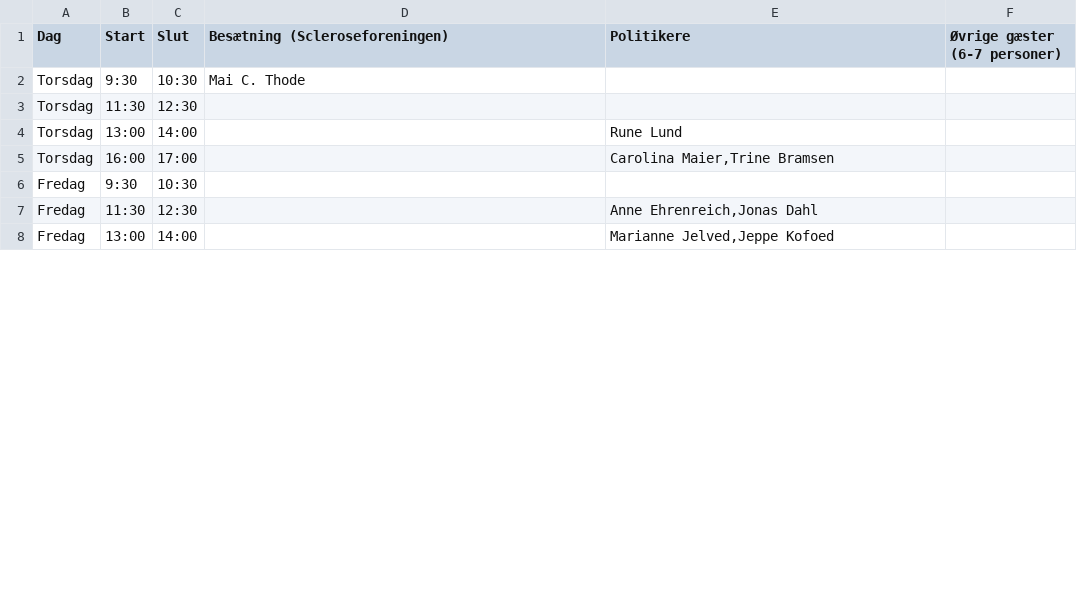
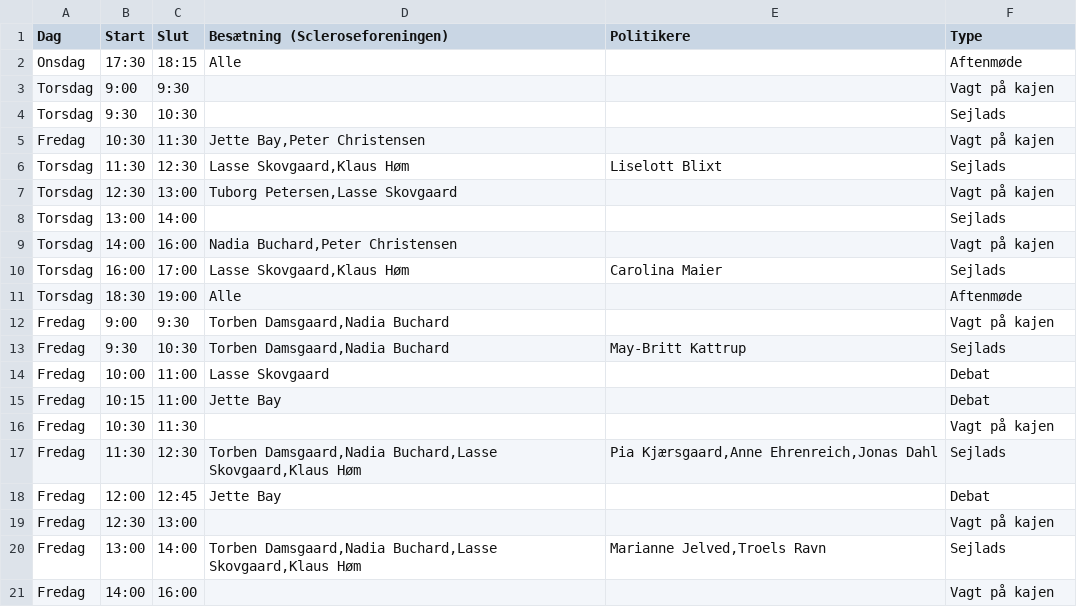
Before and after one commit to boh1996/manner, a CSV file: data/trips.csv, drawn as a sheet; only a part is shown; the diff covers the shown part only.

```diff
--- a/data/trips.csv
+++ b/data/trips.csv
@@ -1,8 +1,21 @@
-Dag,Start,Slut,Besætning (Scleroseforeningen),Politikere,Øvrige gæster (6-7 personer)
-Torsdag,9:30,10:30,Mai C. Thode,,
-Torsdag,11:30,12:30,,,
-Torsdag,13:00,14:00,,Rune Lund,
-Torsdag,16:00,17:00,,"Carolina Maier,Trine Bramsen",
-Fredag,9:30,10:30,,,
-Fredag,11:30,12:30,,"Anne Ehrenreich,Jonas Dahl",
-Fredag,13:00,14:00,,"Marianne Jelved,Jeppe Kofoed",
+Dag,Start,Slut,Besætning (Scleroseforeningen),Politikere,Type
+Onsdag,17:30,18:15,Alle,,Aftenmøde
+Torsdag,9:00,9:30,,,Vagt på kajen
+Torsdag,9:30,10:30,,,Sejlads
+Fredag,10:30,11:30,"Jette Bay,Peter Christensen",,Vagt på kajen
+Torsdag,11:30,12:30,"Lasse Skovgaard,Klaus Høm",Liselott Blixt,Sejlads
+Torsdag,12:30,13:00,"Tuborg Petersen,Lasse Skovgaard",,Vagt på kajen
+Torsdag,13:00,14:00,,,Sejlads
+Torsdag,14:00,16:00,"Nadia Buchard,Peter Christensen",,Vagt på kajen
+Torsdag,16:00,17:00,"Lasse Skovgaard,Klaus Høm",Carolina Maier,Sejlads
+Torsdag,18:30,19:00,Alle,,Aftenmøde
+Fredag,9:00,9:30,"Torben Damsgaard,Nadia Buchard",,Vagt på kajen
+Fredag,9:30,10:30,"Torben Damsgaard,Nadia Buchard",May-Britt Kattrup,Sejlads
+Fredag,10:00,11:00,Lasse Skovgaard,,Debat
+Fredag,10:15,11:00,Jette Bay,,Debat
+Fredag,10:30,11:30,,,Vagt på kajen
+Fredag,11:30,12:30,"Torben Damsgaard,Nadia Buchard,Lasse Skovgaard,Klaus Høm","Pia Kjærsgaard,Anne Ehrenreich,Jonas Dahl",Sejlads
+Fredag,12:00,12:45,Jette Bay,,Debat
+Fredag,12:30,13:00,,,Vagt på kajen
+Fredag,13:00,14:00,"Torben Damsgaard,Nadia Buchard,Lasse Skovgaard,Klaus Høm","Marianne Jelved,Troels Ravn",Sejlads
+Fredag,14:00,16:00,,,Vagt på kajen
```
Also changed, not shown: 11 added rows and 19 edited cells elsewhere in this file, data/contacts.csv, data/restaurants.csv, 11 other files.
